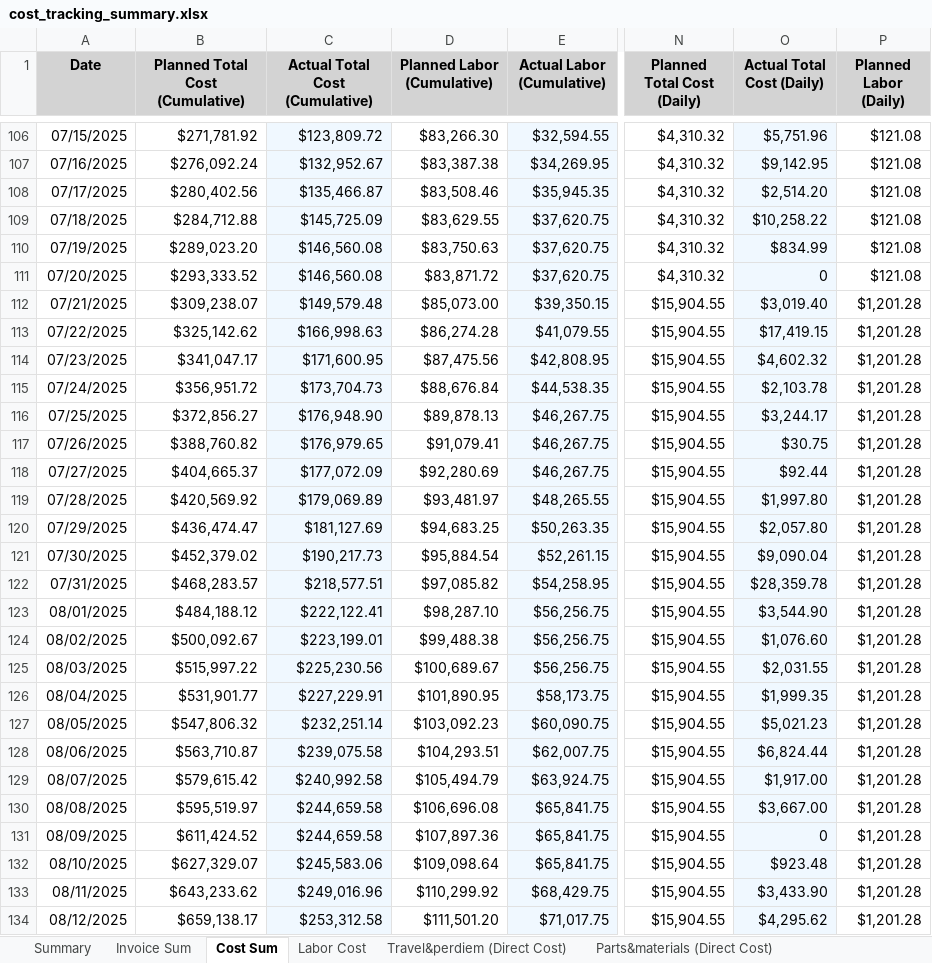
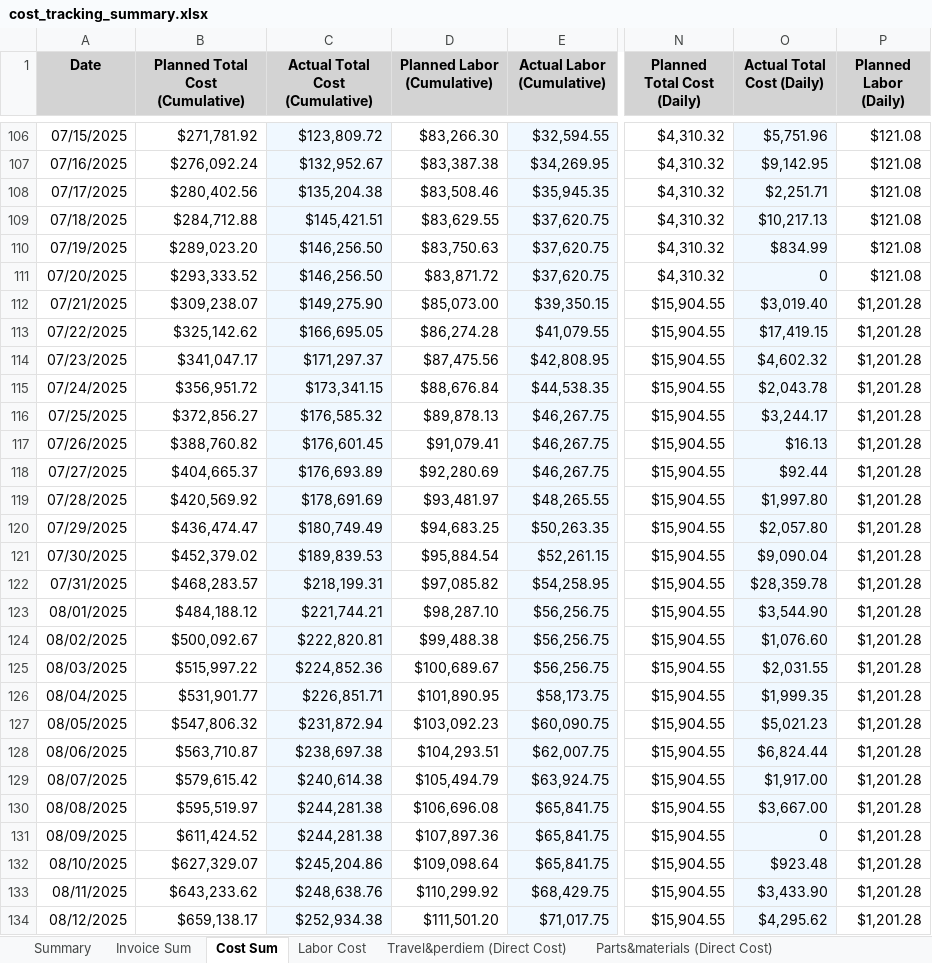
Before and after one commit to xiaosongchen1977/geo-project-tracker-ohio2025, an Excel workbook: cost_tracking_summary.xlsx, sheet Cost Sum, drawn as a sheet; only a part is shown, gaps mark what is left out; values as stored, in another font and other column widths than the file's, no borders; the diff covers the shown part only; the diff names each change by its address in the sheet, - before the commit and + after, or states it on an @@ line.

```diff
--- a/cost_tracking_summary.xlsx (sheet Cost Sum)
+++ b/cost_tracking_summary.xlsx (sheet Cost Sum)
-C108 (Actual Total Cost (Cumulative)): $135,466.87
+C108 (Actual Total Cost (Cumulative)): $135,204.38
-O108 (Actual Total Cost (Daily)): $2,514.20
+O108 (Actual Total Cost (Daily)): $2,251.71
-C109 (Actual Total Cost (Cumulative)): $145,725.09
+C109 (Actual Total Cost (Cumulative)): $145,421.51
-O109 (Actual Total Cost (Daily)): $10,258.22
+O109 (Actual Total Cost (Daily)): $10,217.13
-C110:C111 (Actual Total Cost (Cumulative)): $146,560.08
+C110:C111 (Actual Total Cost (Cumulative)): $146,256.50
-C112 (Actual Total Cost (Cumulative)): $149,579.48
+C112 (Actual Total Cost (Cumulative)): $149,275.90
-C113 (Actual Total Cost (Cumulative)): $166,998.63
+C113 (Actual Total Cost (Cumulative)): $166,695.05
-C114 (Actual Total Cost (Cumulative)): $171,600.95
+C114 (Actual Total Cost (Cumulative)): $171,297.37
-C115 (Actual Total Cost (Cumulative)): $173,704.73
+C115 (Actual Total Cost (Cumulative)): $173,341.15
-O115 (Actual Total Cost (Daily)): $2,103.78
+O115 (Actual Total Cost (Daily)): $2,043.78
-C116 (Actual Total Cost (Cumulative)): $176,948.90
+C116 (Actual Total Cost (Cumulative)): $176,585.32
-C117 (Actual Total Cost (Cumulative)): $176,979.65
+C117 (Actual Total Cost (Cumulative)): $176,601.45
-O117 (Actual Total Cost (Daily)): $30.75
+O117 (Actual Total Cost (Daily)): $16.13
-C118 (Actual Total Cost (Cumulative)): $177,072.09
+C118 (Actual Total Cost (Cumulative)): $176,693.89
-C119 (Actual Total Cost (Cumulative)): $179,069.89
+C119 (Actual Total Cost (Cumulative)): $178,691.69
-C120 (Actual Total Cost (Cumulative)): $181,127.69
+C120 (Actual Total Cost (Cumulative)): $180,749.49
-C121 (Actual Total Cost (Cumulative)): $190,217.73
+C121 (Actual Total Cost (Cumulative)): $189,839.53
-C122 (Actual Total Cost (Cumulative)): $218,577.51
+C122 (Actual Total Cost (Cumulative)): $218,199.31
-C123 (Actual Total Cost (Cumulative)): $222,122.41
+C123 (Actual Total Cost (Cumulative)): $221,744.21
-C124 (Actual Total Cost (Cumulative)): $223,199.01
+C124 (Actual Total Cost (Cumulative)): $222,820.81
-C125 (Actual Total Cost (Cumulative)): $225,230.56
+C125 (Actual Total Cost (Cumulative)): $224,852.36
-C126 (Actual Total Cost (Cumulative)): $227,229.91
+C126 (Actual Total Cost (Cumulative)): $226,851.71
-C127 (Actual Total Cost (Cumulative)): $232,251.14
+C127 (Actual Total Cost (Cumulative)): $231,872.94
-C128 (Actual Total Cost (Cumulative)): $239,075.58
+C128 (Actual Total Cost (Cumulative)): $238,697.38
-C129 (Actual Total Cost (Cumulative)): $240,992.58
+C129 (Actual Total Cost (Cumulative)): $240,614.38
-C130:C131 (Actual Total Cost (Cumulative)): $244,659.58
+C130:C131 (Actual Total Cost (Cumulative)): $244,281.38
-C132 (Actual Total Cost (Cumulative)): $245,583.06
+C132 (Actual Total Cost (Cumulative)): $245,204.86
-C133 (Actual Total Cost (Cumulative)): $249,016.96
+C133 (Actual Total Cost (Cumulative)): $248,638.76
-C134 (Actual Total Cost (Cumulative)): $253,312.58
+C134 (Actual Total Cost (Cumulative)): $252,934.38
```
Also changed, not shown: 96 edited cells elsewhere in this sheet, sheet Outsource (Direct Cost), sheet Deleted Duplicates, sheet Summary.
